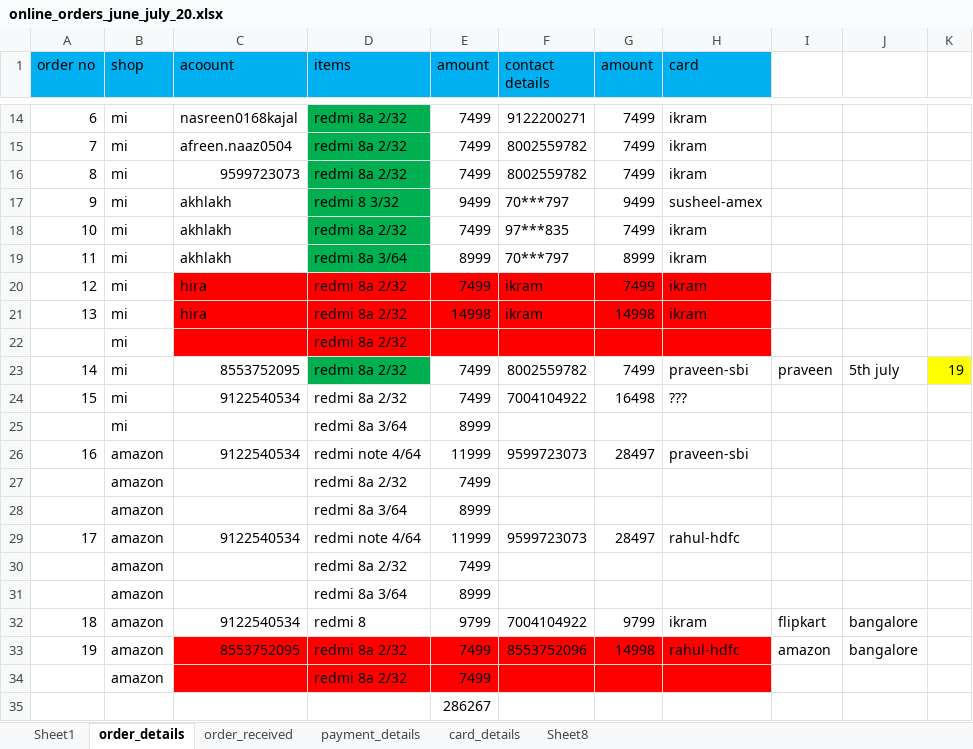
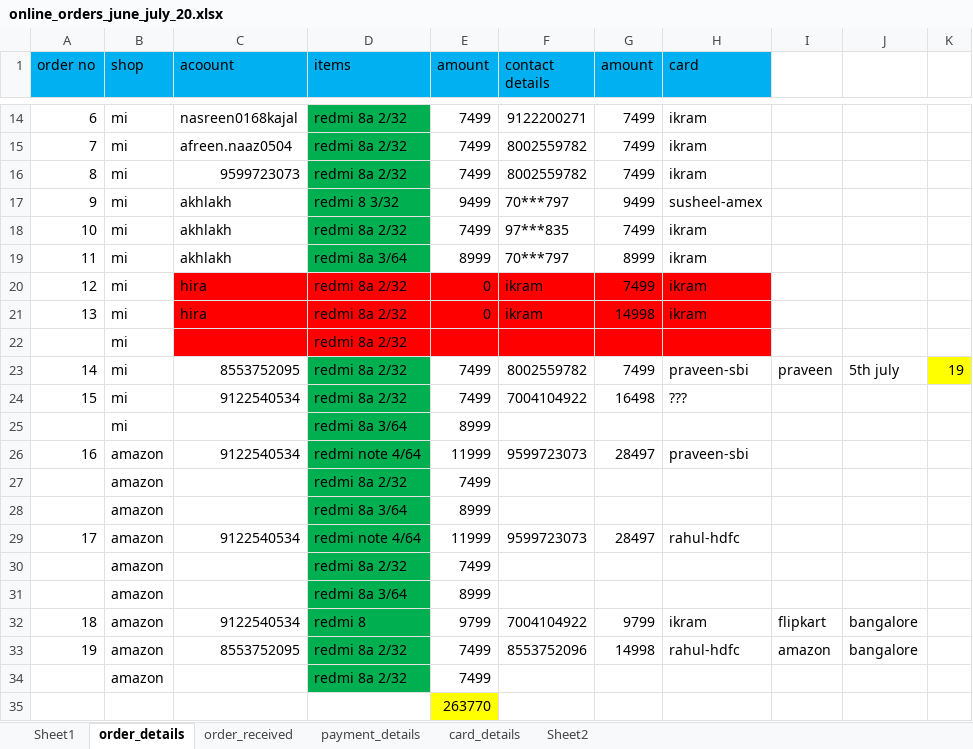
Before and after one commit to ikramulhaq0203/FirebaseTestApp, an Excel workbook: business/online_orders_june_july_20.xlsx, sheet order_details, drawn as a sheet; only a part is shown, gaps mark what is left out; values as stored, in another font and other column widths than the file's, no borders; the diff names each change by its address in the sheet, - before the commit and + after, or states it on an @@ line.

```diff
--- a/business/online_orders_june_july_20.xlsx (sheet order_details)
+++ b/business/online_orders_june_july_20.xlsx (sheet order_details)
-sheet tab: Sheet8
+sheet tab: Sheet2
-E20 (amount): 7499
+E20 (amount): 0
-E21 (amount): 14998
+E21 (amount): 0
-D24:D32 fill: none
+D24:D32 fill: #00B050
-C33:C34 fill: #FF0000
+C33:C34 fill: none
-D33:D34 fill: #FF0000
+D33:D34 fill: #00B050
-E33:H34 fill: #FF0000
+E33:H34 fill: none
-E35 (amount): 286267
+E35 (amount): 263770
-E35 fill: none
+E35 fill: #FFFF00
```
Also changed, not shown: sheet order_received, sheet Sheet2, sheet card_details, sheet payment_details, business/april2019_latest.xlsx, 1 other file.
